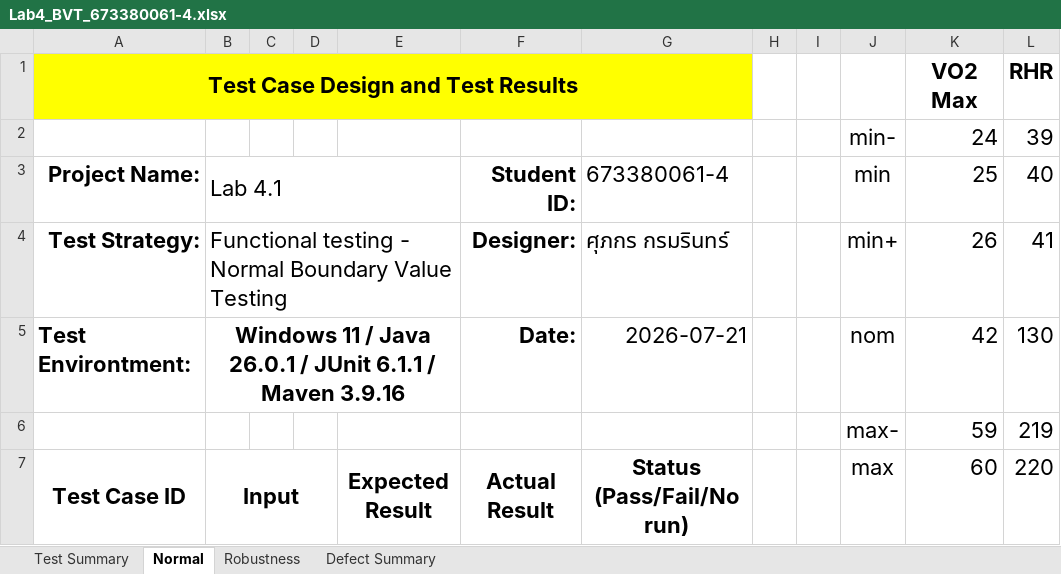
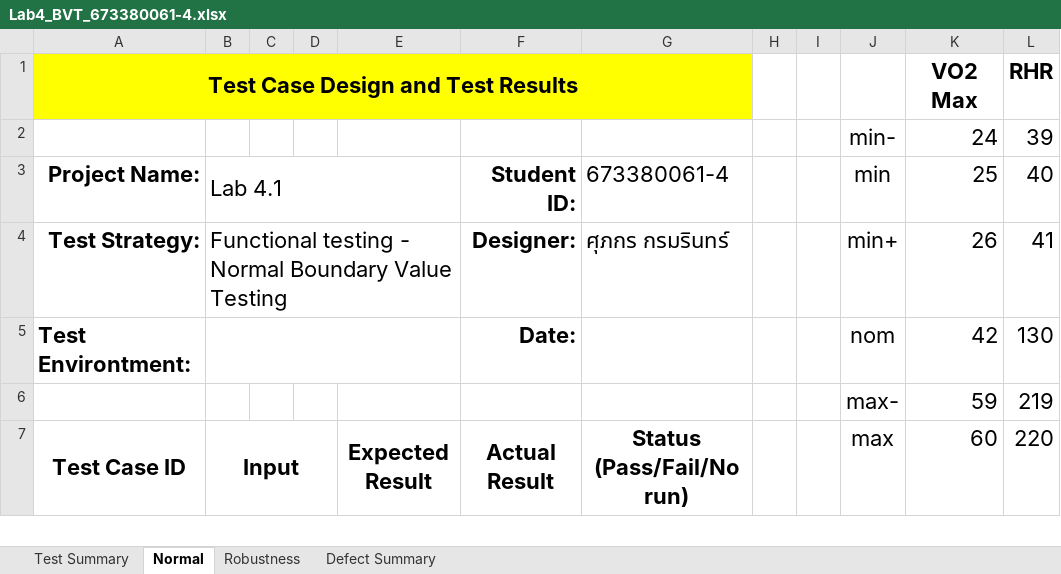
Before and after one commit to supakron-exe/SQA_673380061-4_sec1, an Excel workbook: LabAssignment/Lab4_BVT/Lab4_BVT_673380061-4.xlsx, sheet Normal, drawn as a sheet; only a part is shown; values as stored, in another font and other column widths than the file's, no borders; the diff names each change by its address in the sheet, - before the commit and + after, or states it on an @@ line.

Commit message:
Update xlsx

```diff
--- a/LabAssignment/Lab4_BVT/Lab4_BVT_673380061-4.xlsx (sheet Normal)
+++ b/LabAssignment/Lab4_BVT/Lab4_BVT_673380061-4.xlsx (sheet Normal)
-B5: Windows 11 / Java 26.0.1 / JUnit 6.1.1 / Maven 3.9.16
+B5: (empty)
-G5: 2026-07-21
+G5: (empty)
```
Also changed, not shown: sheet Robustness, formulas that keep their value.
